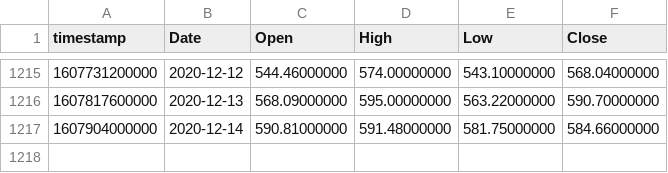
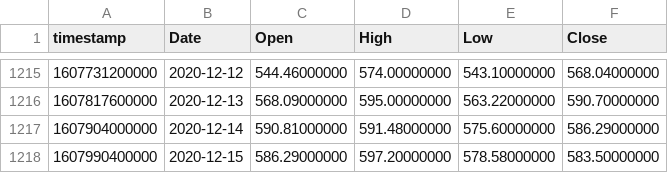
Before and after one commit to julioibarrae/mcd-ic-dashboard, a CSV file: data/ETHUSDT_1d-data.csv, drawn as a sheet; only a part is shown, gaps mark what is left out.

```diff
--- a/data/ETHUSDT_1d-data.csv
+++ b/data/ETHUSDT_1d-data.csv
@@ -1216,2 +1216,3 @@ timestamp,Date,Open,High,Low,Close
 1607817600000,2020-12-13,568.09000000,595.00000000,563.22000000,590.70000000
-1607904000000,2020-12-14,590.81000000,591.48000000,581.75000000,584.66000000
+1607904000000,2020-12-14,590.81000000,591.48000000,575.60000000,586.29000000
+1607990400000,2020-12-15,586.29000000,597.20000000,578.58000000,583.50000000
```
Also changed, not shown: data/BTCUSDT_1d-data.csv, data/LTCUSDT_1d-data.csv, 13 other files.
